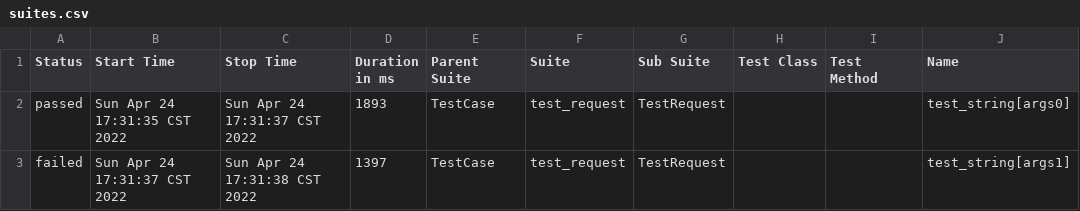
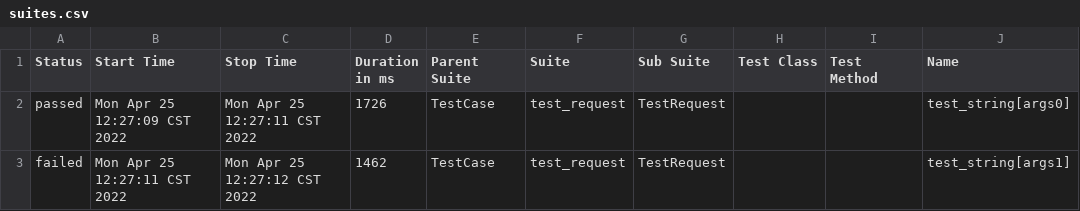
Before and after one commit to liudoudou86/Andrew, a CSV file: Report/Allure/data/suites.csv, drawn as a sheet; only a part is shown; the diff names each change by its address in the sheet, - before the commit and + after, or states it on an @@ line.

```diff
--- a/Report/Allure/data/suites.csv
+++ b/Report/Allure/data/suites.csv
-B2 (Start Time): Sun Apr 24 17:31:35 CST 2022
+B2 (Start Time): Mon Apr 25 12:27:09 CST 2022
-C2 (Stop Time): Sun Apr 24 17:31:37 CST 2022
+C2 (Stop Time): Mon Apr 25 12:27:11 CST 2022
-D2 (Duration in ms): 1893
+D2 (Duration in ms): 1726
-B3 (Start Time): Sun Apr 24 17:31:37 CST 2022
+B3 (Start Time): Mon Apr 25 12:27:11 CST 2022
-C3 (Stop Time): Sun Apr 24 17:31:38 CST 2022
+C3 (Stop Time): Mon Apr 25 12:27:12 CST 2022
-D3 (Duration in ms): 1397
+D3 (Duration in ms): 1462
```
Also changed, not shown: 53 other files.
